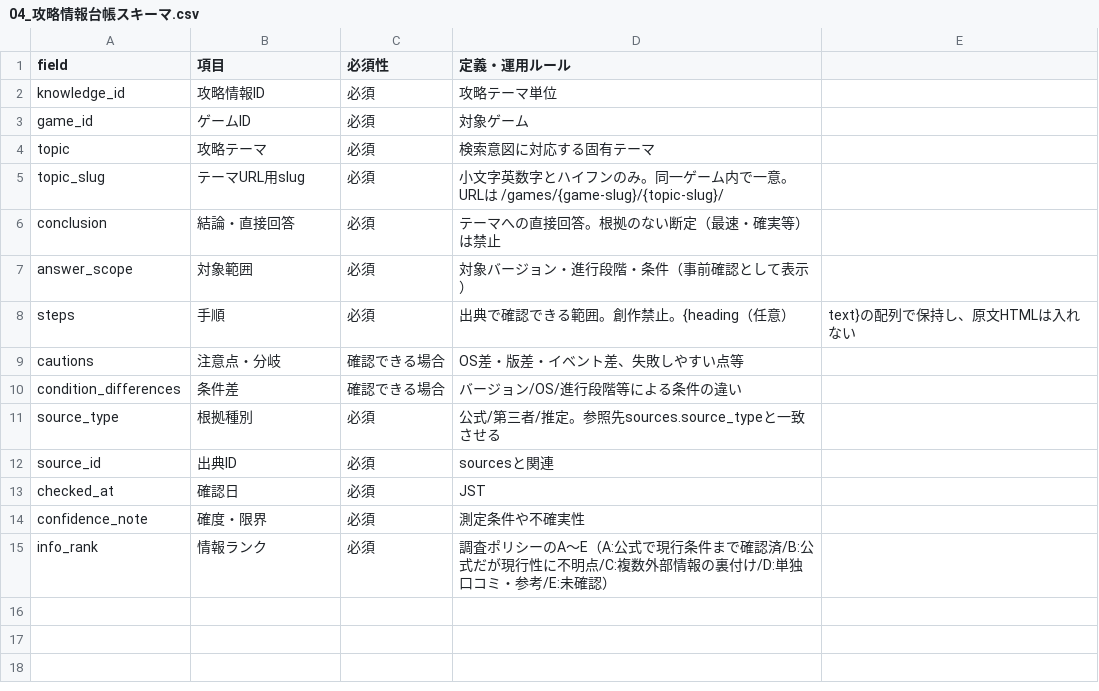
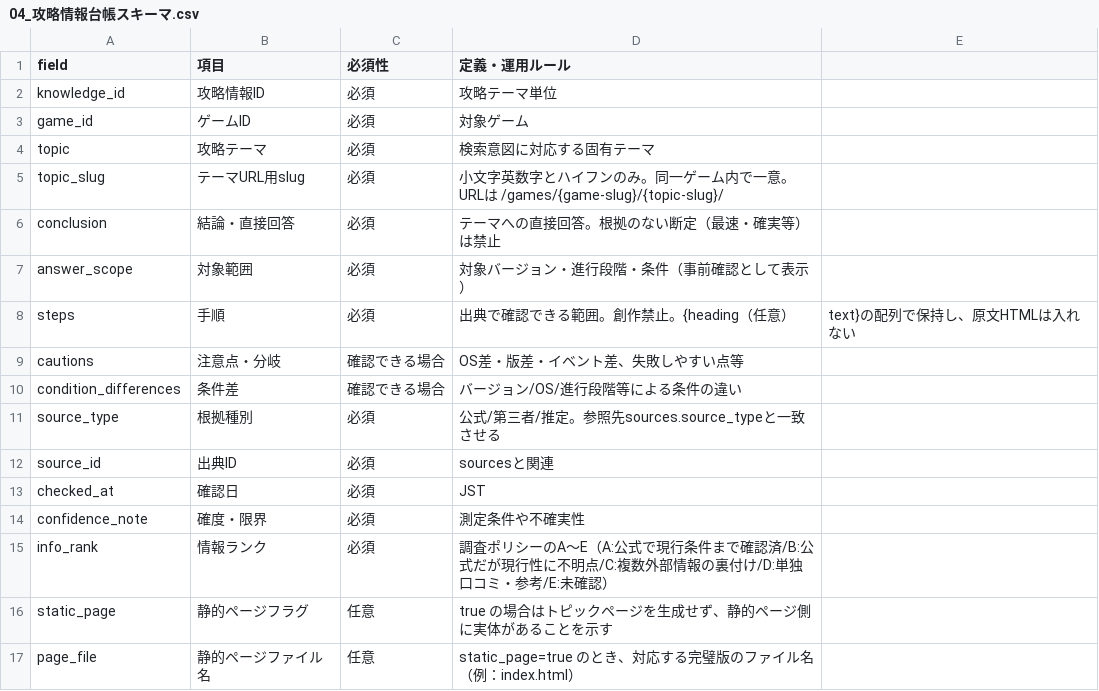
Before and after one commit to coolcoolcoolcool161-a11y/mea-game-poikatsu, a CSV file: schema/04_攻略情報台帳スキーマ.csv, drawn as a sheet.

```diff
--- a/schema/04_攻略情報台帳スキーマ.csv
+++ b/schema/04_攻略情報台帳スキーマ.csv
@@ -15 +15,3 @@ confidence_note,確度・限界,必須,測定条件や不確実性
 info_rank,情報ランク,必須,調査ポリシーのA〜E（A:公式で現行条件まで確認済/B:公式だが現行性に不明点/C:複数外部情報の裏付け/D:単独口コミ・参考/E:未確認）
+static_page,静的ページフラグ,任意,true の場合はトピックページを生成せず、静的ページ側に実体があることを示す
+page_file,静的ページファイル名,任意,static_page=true のとき、対応する完璧版のファイル名（例：index.html）
```
Also changed, not shown: schema/02_ゲーム台帳スキーマ.csv, 20 other files.
